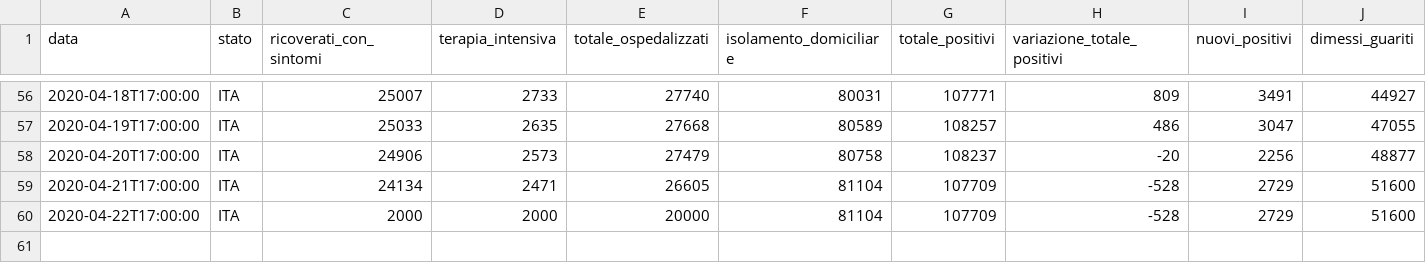
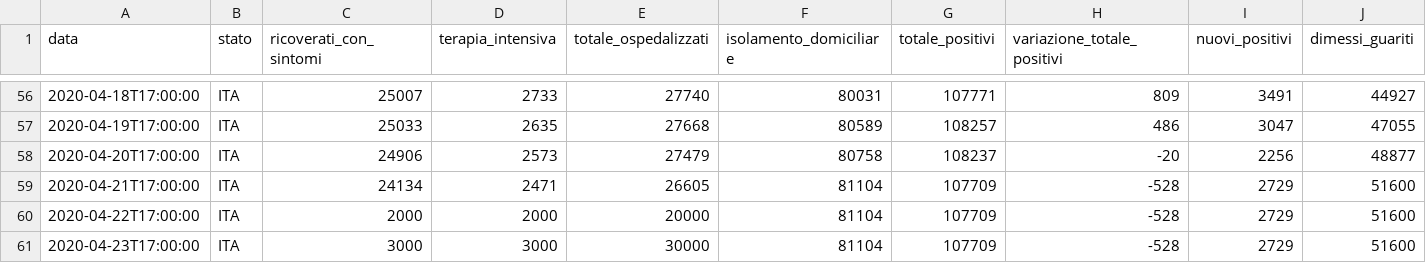
Before and after one commit to nicolapinto/prova2, a CSV file: dpc-covid19-ita-andamento-nazionale.csv, drawn as a sheet; only a part is shown, gaps mark what is left out; rows hold the shown columns only; the diff names each change by its address in the sheet, - before the commit and + after, or states it on an @@ line.

Commit message:
Add files via upload

```diff
--- a/dpc-covid19-ita-andamento-nazionale.csv
+++ b/dpc-covid19-ita-andamento-nazionale.csv
+row 61: 2020-04-23T17:00:00 | ITA | 3000 | 3000 | 30000 | 81104 | 107709 | -528 | 2729 | 51600
```
